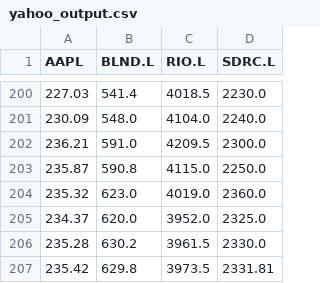
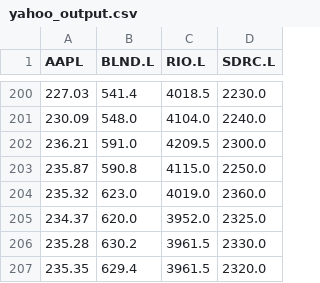
Before and after one commit to KingSean27/Coding-Notes, a CSV file: Python - Numpy & Pandas - Notes/Numpy/yahoo_output.csv, drawn as a sheet; only a part is shown, gaps mark what is left out; removed rows and columns are numbered as before the commit, all else as after; the diff names each change by its address in the sheet, - before the commit and + after, or states it on an @@ line.

Commit message:
Updated files and added Yahoo finance

```diff
--- a/Python - Numpy & Pandas - Notes/Numpy/yahoo_output.csv
+++ b/Python - Numpy & Pandas - Notes/Numpy/yahoo_output.csv
-row 207: 235.42 | 629.8 | 3973.5 | 2331.81
+row 207: 235.35 | 629.4 | 3961.5 | 2320.0
```
Also changed, not shown: 3 other files.
